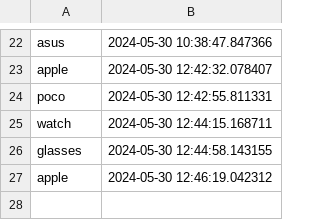
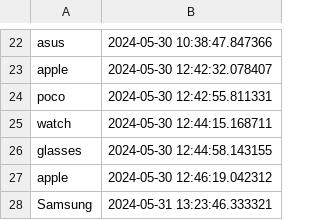
Before and after one commit to flyfir248/recommendationstest3, a CSV file: search_queries.csv, drawn as a sheet; only a part is shown, gaps mark what is left out.

```diff
--- a/search_queries.csv
+++ b/search_queries.csv
@@ -27 +27,2 @@ glasses,2024-05-30 12:44:58.143155
 apple,2024-05-30 12:46:19.042312
+Samsung,2024-05-31 13:23:46.333321
```
Also changed, not shown: 2 other files.
